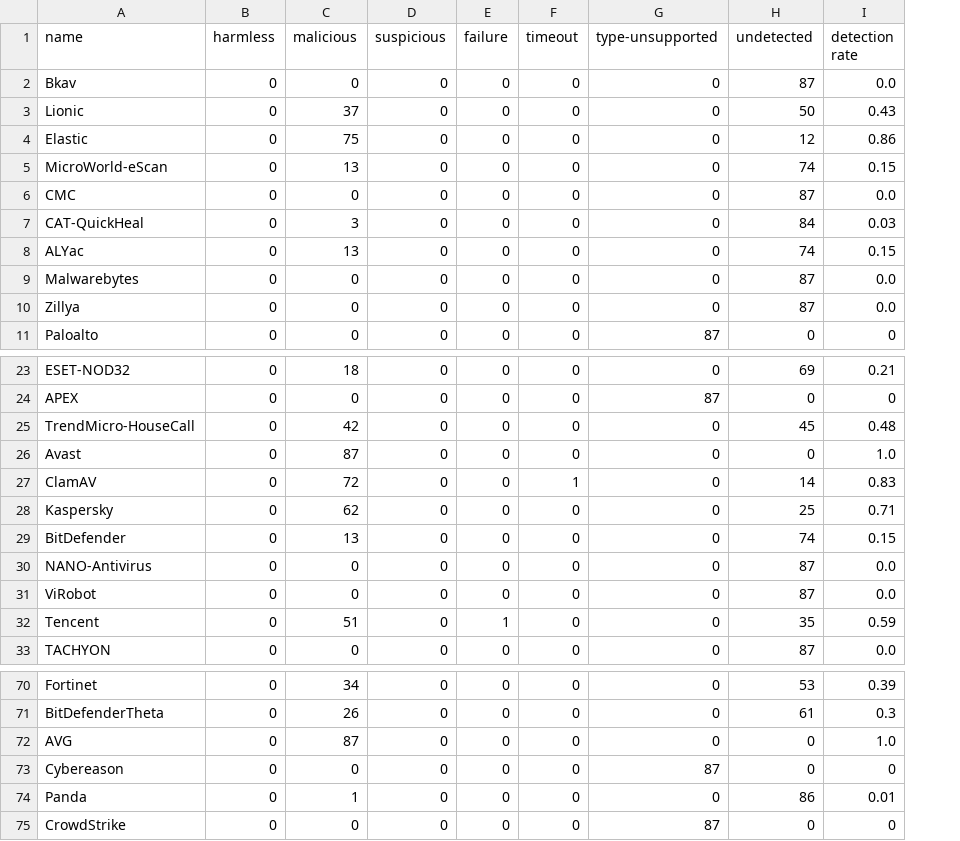
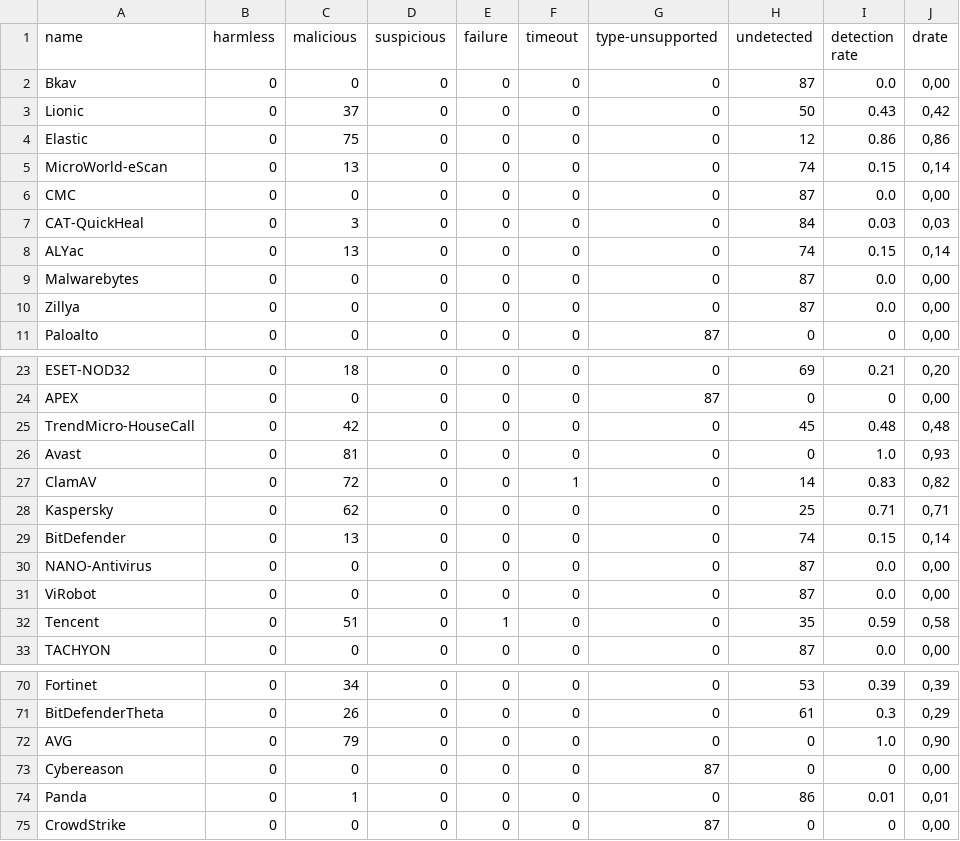
Before and after one commit to AndreaPepe/thesis-utils, a CSV file: vt/av_2.csv, drawn as a sheet; only a part is shown, gaps mark what is left out; the diff names each change by its address in the sheet, - before the commit and + after, or states it on an @@ line.

```diff
--- a/vt/av_2.csv
+++ b/vt/av_2.csv
+column J (drate), rows 2-11: 0,00 | 0,42 | 0,86 | 0,14 | 0,00 | 0,03 | 0,14 | 0,00 | 0,00 | 0,00; rows 23-33: 0,20 | 0,00 | 0,48 | 0,93 | 0,82 | 0,71 | 0,14 | 0,00 | 0,00 | 0,58 | 0,00; rows 70-75: 0,39 | 0,29 | 0,90 | 0,00 | 0,01 | 0,00
-C26 (malicious): 87
+C26 (malicious): 81
-C72 (malicious): 87
+C72 (malicious): 79
```
Also changed, not shown: vt/av_0.csv, vt/av_1.csv, 4 other files.
